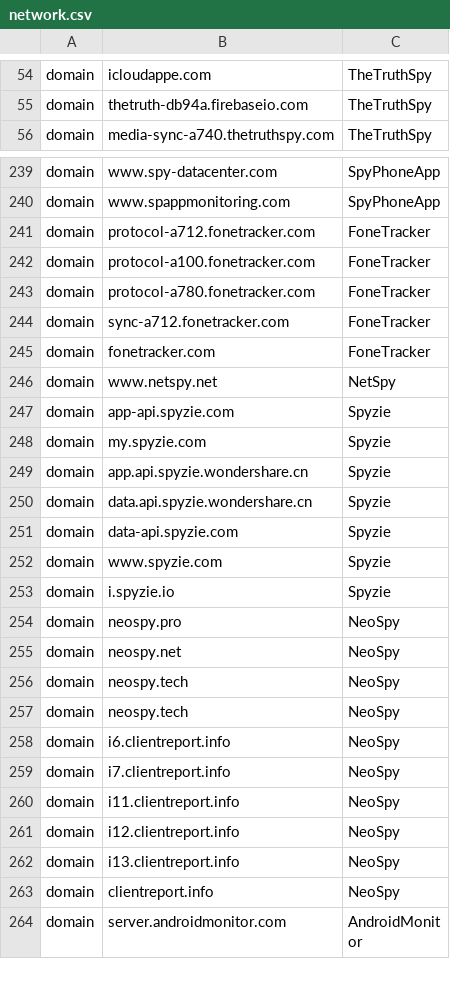
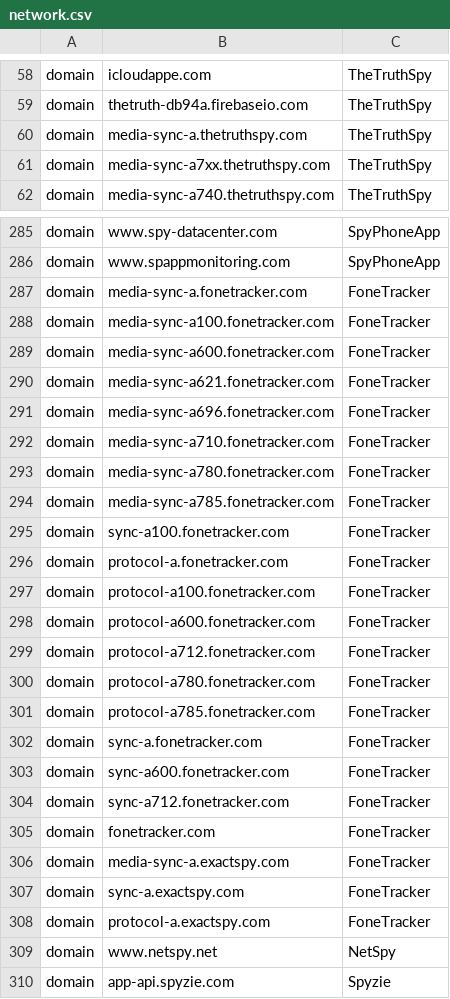
Before and after one commit to AssoEchap/stalkerware-indicators, a CSV file: network.csv, drawn as a sheet; only a part is shown, gaps mark what is left out; the shorter side is filled out with more unchanged rows; the diff covers the shown part only.

Commit message:
Add a bunch of domains for TheTruthSpy and its friends

```diff
--- a/network.csv
+++ b/network.csv
@@ -55,2 +59,4 @@ domain,icloudappe.com,TheTruthSpy
 domain,thetruth-db94a.firebaseio.com,TheTruthSpy
+domain,media-sync-a.thetruthspy.com,TheTruthSpy
+domain,media-sync-a7xx.thetruthspy.com,TheTruthSpy
 domain,media-sync-a740.thetruthspy.com,TheTruthSpy
@@ -240,7 +286,24 @@ domain,www.spy-datacenter.com,SpyPhoneApp
 domain,www.spappmonitoring.com,SpyPhoneApp
+domain,media-sync-a.fonetracker.com,FoneTracker
+domain,media-sync-a100.fonetracker.com,FoneTracker
+domain,media-sync-a600.fonetracker.com,FoneTracker
+domain,media-sync-a621.fonetracker.com,FoneTracker
+domain,media-sync-a696.fonetracker.com,FoneTracker
+domain,media-sync-a710.fonetracker.com,FoneTracker
+domain,media-sync-a780.fonetracker.com,FoneTracker
+domain,media-sync-a785.fonetracker.com,FoneTracker
+domain,sync-a100.fonetracker.com,FoneTracker
+domain,protocol-a.fonetracker.com,FoneTracker
+domain,protocol-a100.fonetracker.com,FoneTracker
+domain,protocol-a600.fonetracker.com,FoneTracker
 domain,protocol-a712.fonetracker.com,FoneTracker
-domain,protocol-a100.fonetracker.com,FoneTracker
 domain,protocol-a780.fonetracker.com,FoneTracker
+domain,protocol-a785.fonetracker.com,FoneTracker
+domain,sync-a.fonetracker.com,FoneTracker
+domain,sync-a600.fonetracker.com,FoneTracker
 domain,sync-a712.fonetracker.com,FoneTracker
 domain,fonetracker.com,FoneTracker
+domain,media-sync-a.exactspy.com,FoneTracker
+domain,sync-a.exactspy.com,FoneTracker
+domain,protocol-a.exactspy.com,FoneTracker
 domain,www.netspy.net,NetSpy
```
Also changed, not shown: 44 added rows and 4 moved rows elsewhere in this file.
